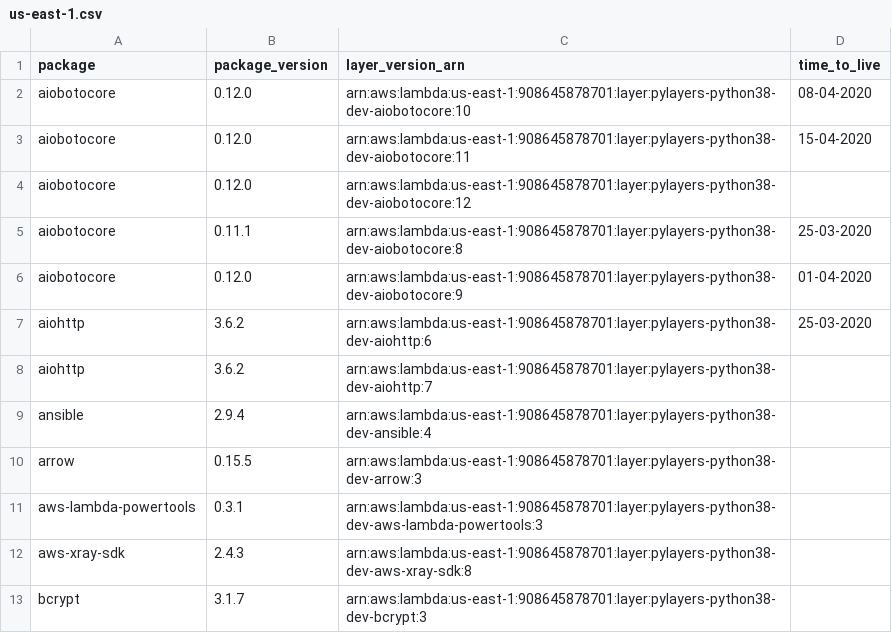
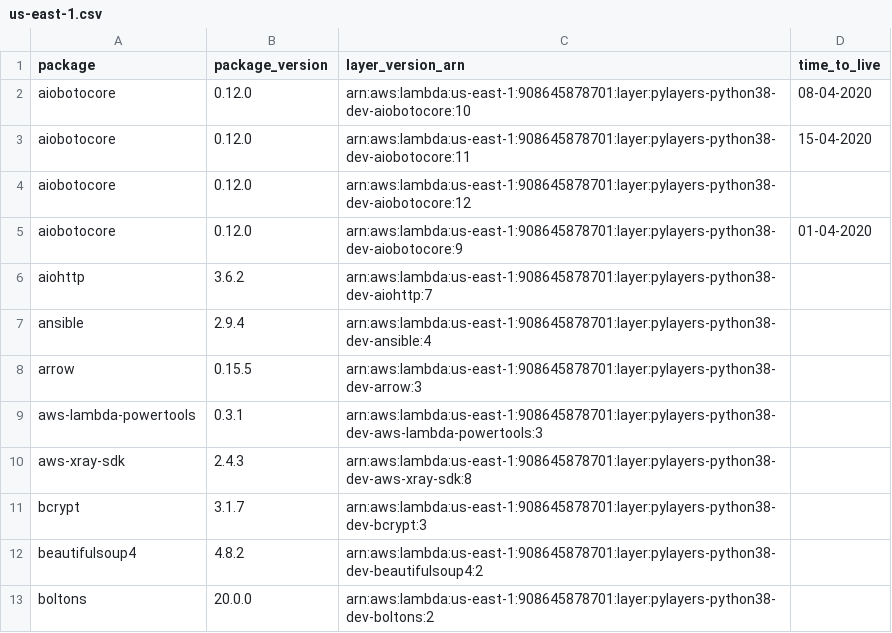
Before and after one commit to keithrozario/Klayers-dev, a CSV file: deployments/python3.8/arns/us-east-1.csv, drawn as a sheet; only a part is shown; the shorter side is filled out with more unchanged rows.

```diff
--- a/deployments/python3.8/arns/us-east-1.csv
+++ b/deployments/python3.8/arns/us-east-1.csv
@@ -4,5 +4,3 @@ aiobotocore,0.12.0,arn:aws:lambda:us-east-1:908645878701:layer:pylayers-python38
 aiobotocore,0.12.0,arn:aws:lambda:us-east-1:908645878701:layer:pylayers-python38-dev-aiobotocore:12,
-aiobotocore,0.11.1,arn:aws:lambda:us-east-1:908645878701:layer:pylayers-python38-dev-aiobotocore:8,25-03-2020
 aiobotocore,0.12.0,arn:aws:lambda:us-east-1:908645878701:layer:pylayers-python38-dev-aiobotocore:9,01-04-2020
-aiohttp,3.6.2,arn:aws:lambda:us-east-1:908645878701:layer:pylayers-python38-dev-aiohttp:6,25-03-2020
 aiohttp,3.6.2,arn:aws:lambda:us-east-1:908645878701:layer:pylayers-python38-dev-aiohttp:7,
```
Also changed, not shown: deployments/python3.8/arns/us-west-2.csv.
